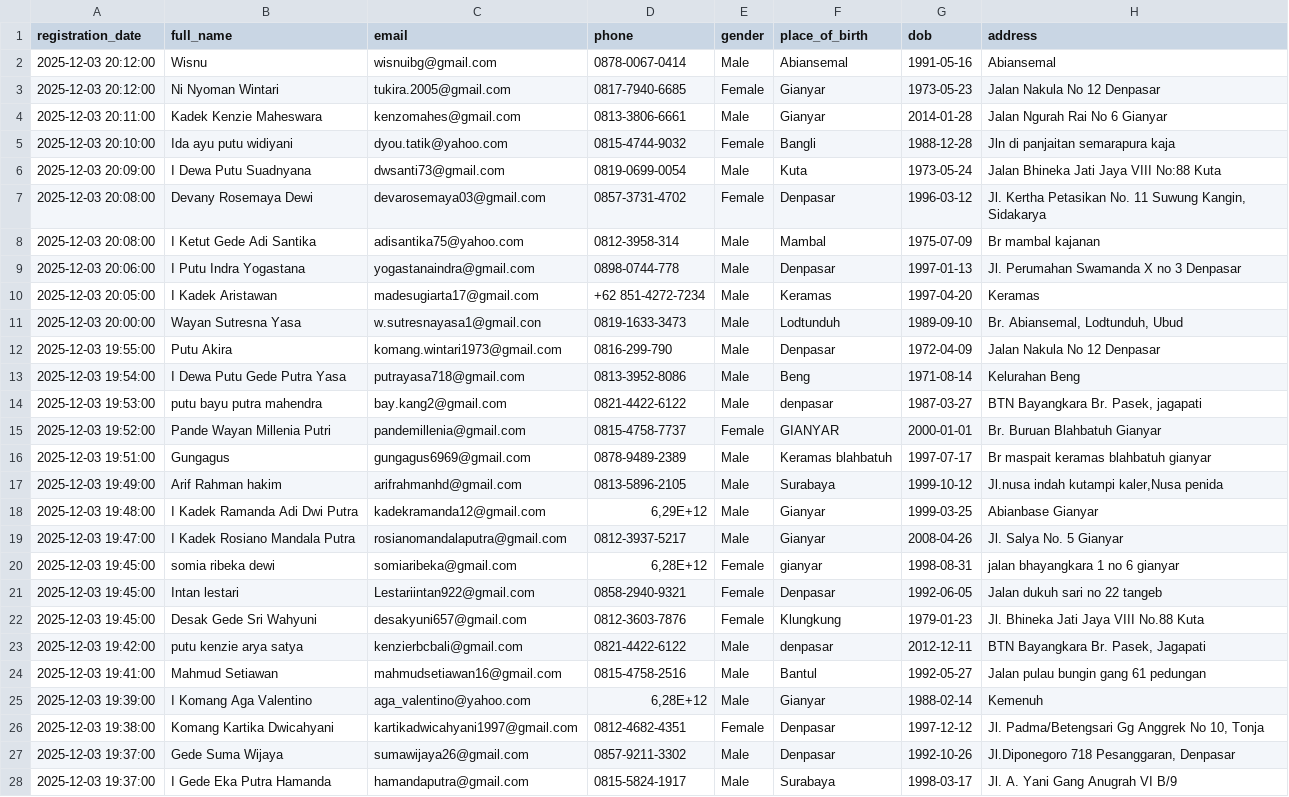
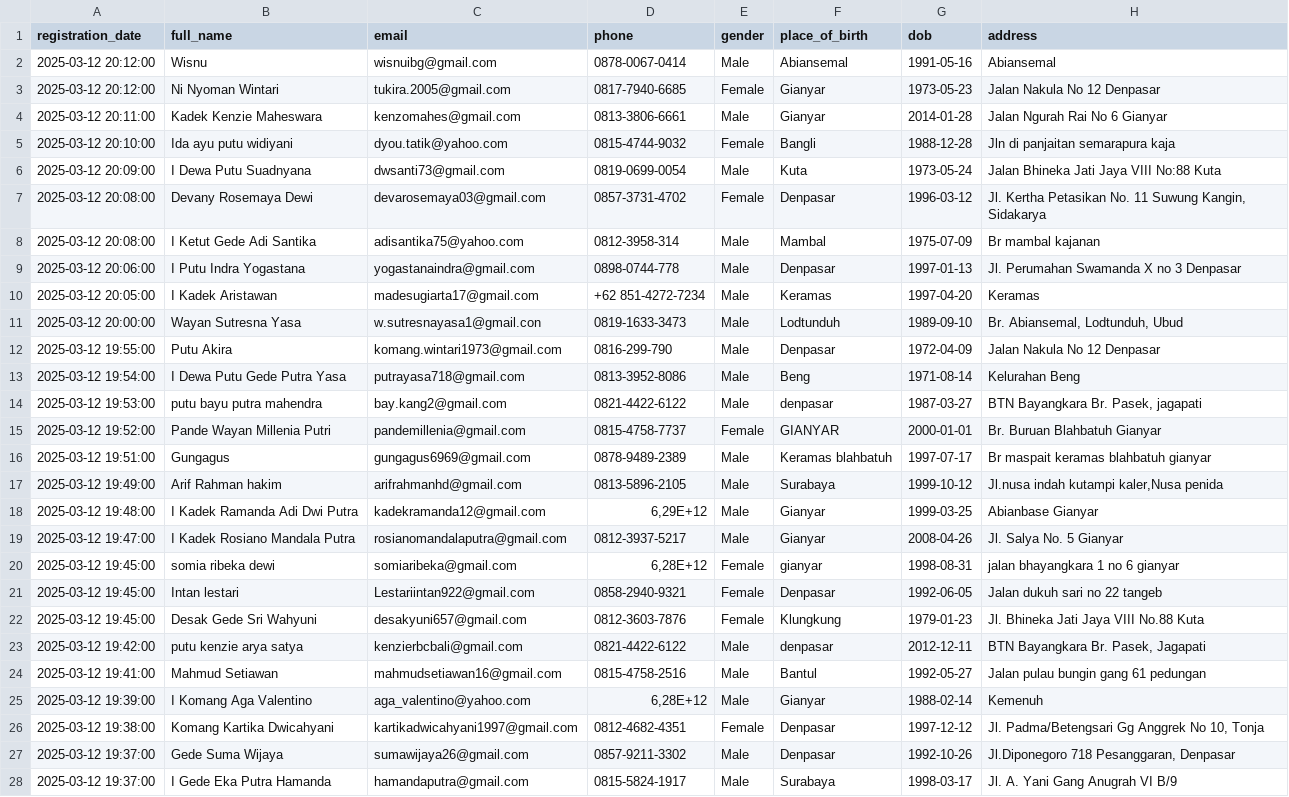
Before and after one commit to regtixid/rpm-regtix, a CSV file: database/seeders/data/flash-sale.csv, drawn as a sheet; only a part is shown; the diff covers the shown part only; the diff names each change by its address in the sheet, - before the commit and + after, or states it on an @@ line.

```diff
--- a/database/seeders/data/flash-sale.csv
+++ b/database/seeders/data/flash-sale.csv
-A2:A3 (registration_date): 2025-12-03 20:12:00
+A2:A3 (registration_date): 2025-03-12 20:12:00
-A4 (registration_date): 2025-12-03 20:11:00
+A4 (registration_date): 2025-03-12 20:11:00
-A5 (registration_date): 2025-12-03 20:10:00
+A5 (registration_date): 2025-03-12 20:10:00
-A6 (registration_date): 2025-12-03 20:09:00
+A6 (registration_date): 2025-03-12 20:09:00
-A7:A8 (registration_date): 2025-12-03 20:08:00
+A7:A8 (registration_date): 2025-03-12 20:08:00
-A9 (registration_date): 2025-12-03 20:06:00
+A9 (registration_date): 2025-03-12 20:06:00
-A10 (registration_date): 2025-12-03 20:05:00
+A10 (registration_date): 2025-03-12 20:05:00
-A11 (registration_date): 2025-12-03 20:00:00
+A11 (registration_date): 2025-03-12 20:00:00
-A12 (registration_date): 2025-12-03 19:55:00
+A12 (registration_date): 2025-03-12 19:55:00
-A13 (registration_date): 2025-12-03 19:54:00
+A13 (registration_date): 2025-03-12 19:54:00
-A14 (registration_date): 2025-12-03 19:53:00
+A14 (registration_date): 2025-03-12 19:53:00
-A15 (registration_date): 2025-12-03 19:52:00
+A15 (registration_date): 2025-03-12 19:52:00
-A16 (registration_date): 2025-12-03 19:51:00
+A16 (registration_date): 2025-03-12 19:51:00
-A17 (registration_date): 2025-12-03 19:49:00
+A17 (registration_date): 2025-03-12 19:49:00
-A18 (registration_date): 2025-12-03 19:48:00
+A18 (registration_date): 2025-03-12 19:48:00
-A19 (registration_date): 2025-12-03 19:47:00
+A19 (registration_date): 2025-03-12 19:47:00
-A20:A22 (registration_date): 2025-12-03 19:45:00
+A20:A22 (registration_date): 2025-03-12 19:45:00
-A23 (registration_date): 2025-12-03 19:42:00
+A23 (registration_date): 2025-03-12 19:42:00
-A24 (registration_date): 2025-12-03 19:41:00
+A24 (registration_date): 2025-03-12 19:41:00
-A25 (registration_date): 2025-12-03 19:39:00
+A25 (registration_date): 2025-03-12 19:39:00
-A26 (registration_date): 2025-12-03 19:38:00
+A26 (registration_date): 2025-03-12 19:38:00
-A27:A28 (registration_date): 2025-12-03 19:37:00
+A27:A28 (registration_date): 2025-03-12 19:37:00
```
Also changed, not shown: 46 edited cells elsewhere in this file, 1 other file.
